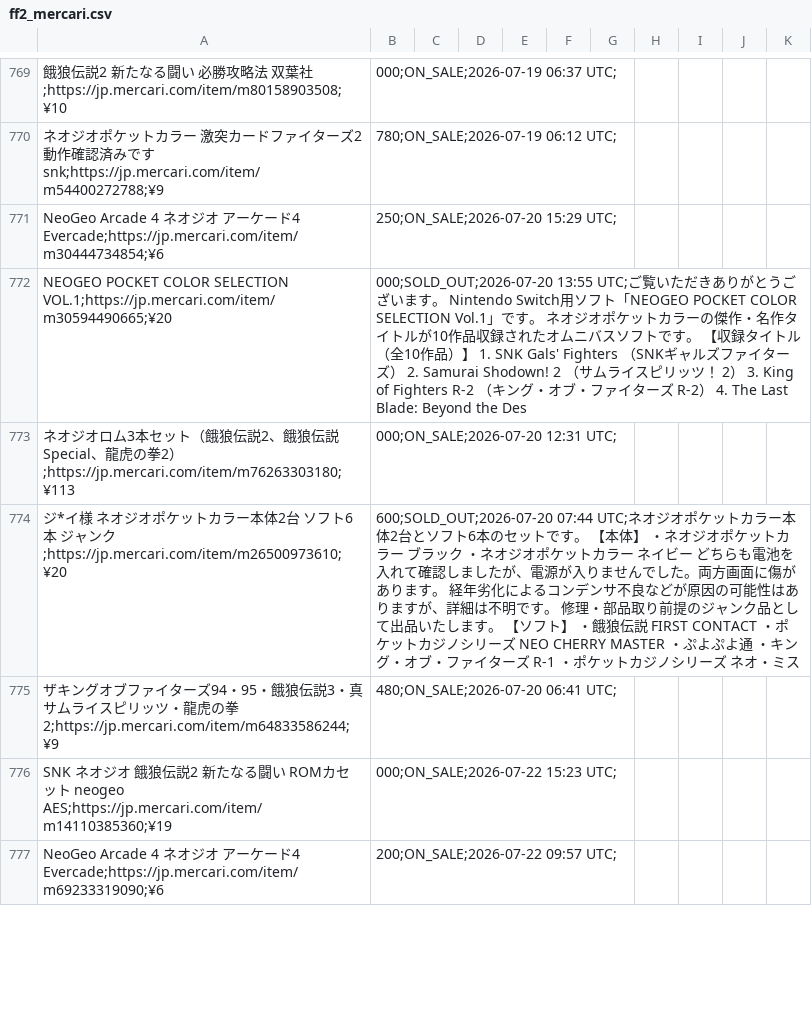
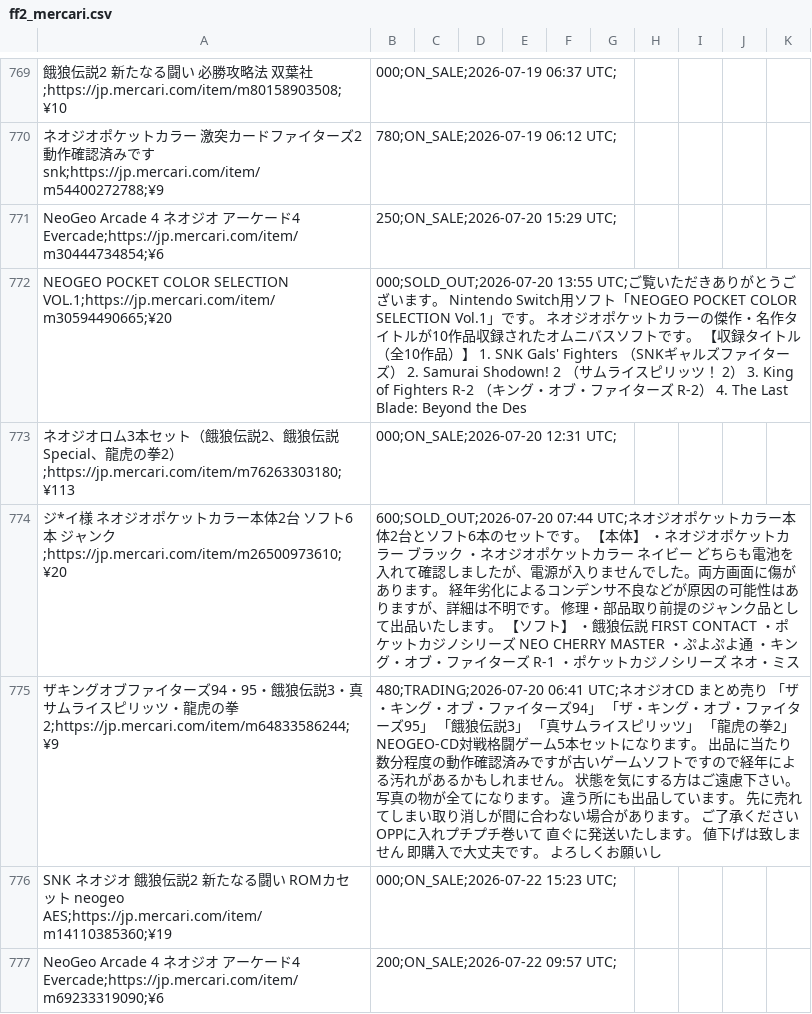
Before and after one commit to ltupin/stats-aes, a CSV file: data/raw/ff2_mercari.csv, drawn as a sheet; only a part is shown, gaps mark what is left out; the diff covers the shown part only.

```diff
--- a/data/raw/ff2_mercari.csv
+++ b/data/raw/ff2_mercari.csv
@@ -774,3 +774,3 @@ NEOGEO POCKET COLOR SELECTION VOL.1;https://jp.mercari.com/item/m30594490665;¥2
 ジ*イ様 ネオジオポケットカラー本体2台 ソフト6本 ジャンク;https://jp.mercari.com/item/m26500973610;¥20,600;SOLD_OUT;2026-07-20 07:44 UTC;ネオジオポケットカラー本体2台とソフト6本のセットです。    【本体】  ・ネオジオポケットカラー ブラック  ・ネオジオポケットカラー ネイビー    どちらも電池を入れて確認しましたが、電源が入りませんでした。両方画面に傷があります。  経年劣化によるコンデンサ不良などが原因の可能性はありますが、詳細は不明です。    修理・部品取り前提のジャンク品として出品いたします。    【ソフト】  ・餓狼伝説 FIRST CONTACT  ・ポケットカジノシリーズ NEO CHERRY MASTER  ・ぷよぷよ通  ・キング・オブ・ファイターズ R-1  ・ポケットカジノシリーズ ネオ・ミス
-ザキングオブファイターズ94・95・餓狼伝説3・真サムライスピリッツ・龍虎の拳2;https://jp.mercari.com/item/m64833586244;¥9,480;ON_SALE;2026-07-20 06:41 UTC;
+ザキングオブファイターズ94・95・餓狼伝説3・真サムライスピリッツ・龍虎の拳2;https://jp.mercari.com/item/m64833586244;¥9,480;TRADING;2026-07-20 06:41 UTC;ネオジオCD まとめ売り 「ザ・キング・オブ・ファイターズ94」 「ザ・キング・オブ・ファイターズ95」 「餓狼伝説3」 「真サムライスピリッツ」 「龍虎の拳2」 NEOGEO-CD対戦格闘ゲーム5本セットになります。  出品に当たり数分程度の動作確認済みですが古いゲームソフトですので経年による汚れがあるかもしれません。 状態を気にする方はご遠慮下さい。 写真の物が全てになります。  違う所にも出品しています。 先に売れてしまい取り消しが間に合わない場合があります。 ご了承ください  OPPに入れプチプチ巻いて 直ぐに発送いたします。 値下げは致しません 即購入で大丈夫です。 よろしくお願いし
 SNK ネオジオ 餓狼伝説2 新たなる闘い ROMカセット neogeo AES;https://jp.mercari.com/item/m14110385360;¥19,000;ON_SALE;2026-07-22 15:23 UTC;
```
Also changed, not shown: 3 added rows and 22 edited cells elsewhere in this file, data/raw/aof2_mercari.csv, data/raw/ff3_mercari.csv, 55 other files.
